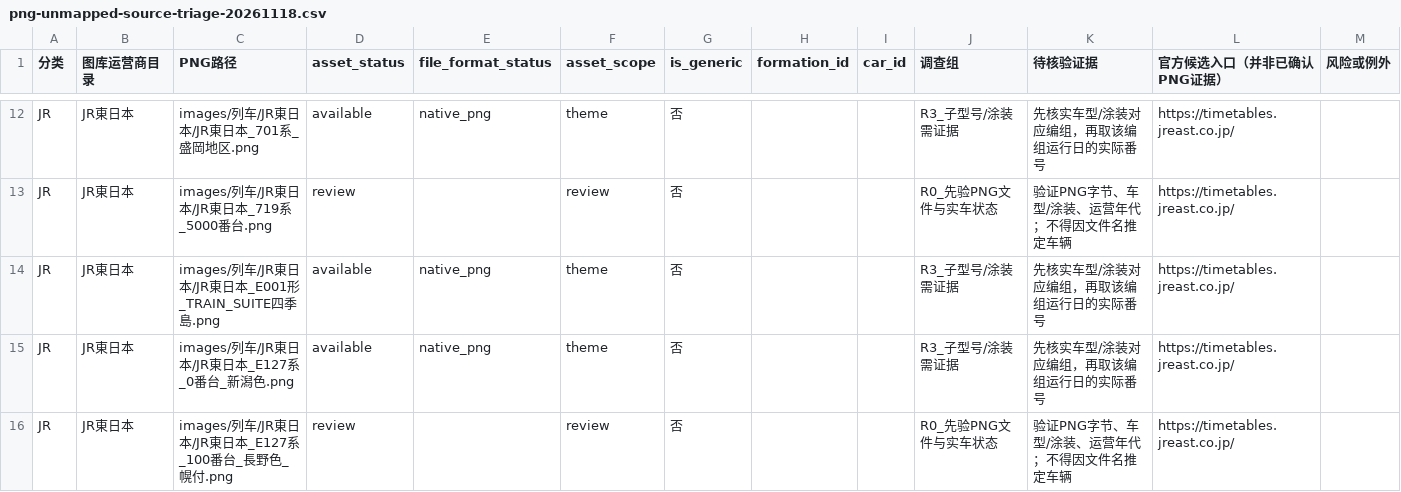
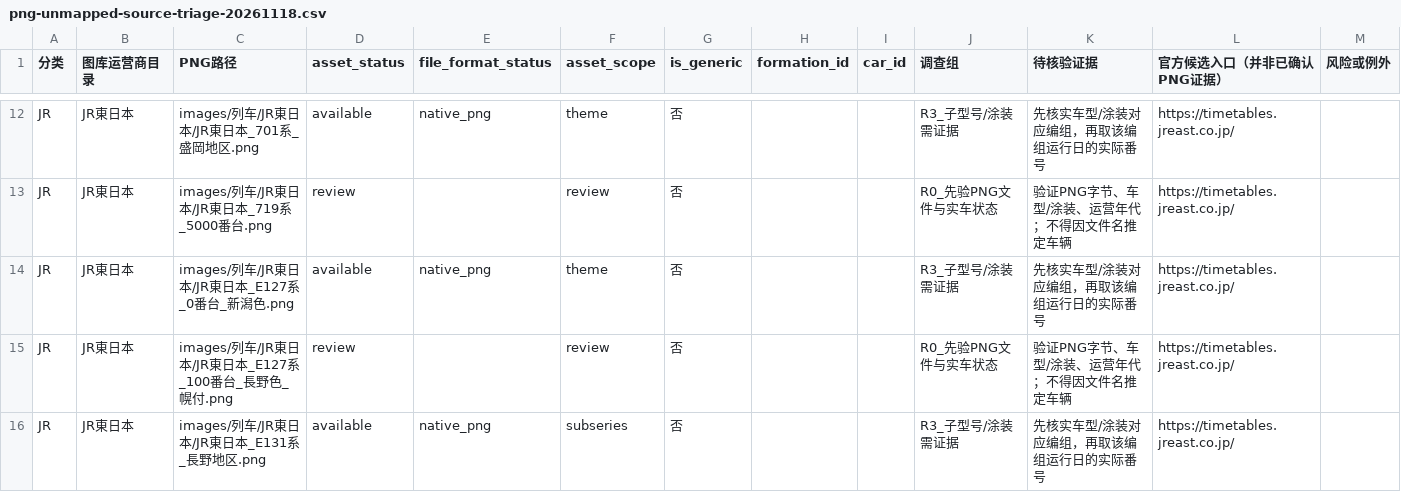
Before and after one commit to biubiu52011/pixel-tetsudo, a CSV file: data/audits/png-unmapped-source-triage-20261118.csv, drawn as a sheet; only a part is shown, gaps mark what is left out; the shorter side is filled out with more unchanged rows; the diff names each change by its address in the sheet, - before the commit and + after, or states it on an @@ line.

Commit message:
audit: remove numbered E001 Shiki-shima from unmatched PNG triage

```diff
--- a/data/audits/png-unmapped-source-triage-20261118.csv
+++ b/data/audits/png-unmapped-source-triage-20261118.csv
-row 14: JR | JR東日本 | images/列车/JR東日本/JR東日本_E001形_TRAIN_SUITE四季島.png | available | native_png | theme | 否 |  |  | R3_子型号/涂装需证据 | 先核实车型/涂装对应编组，再取该编组运行日的实际番号 | https://timetables.jreast.co.jp/
```
